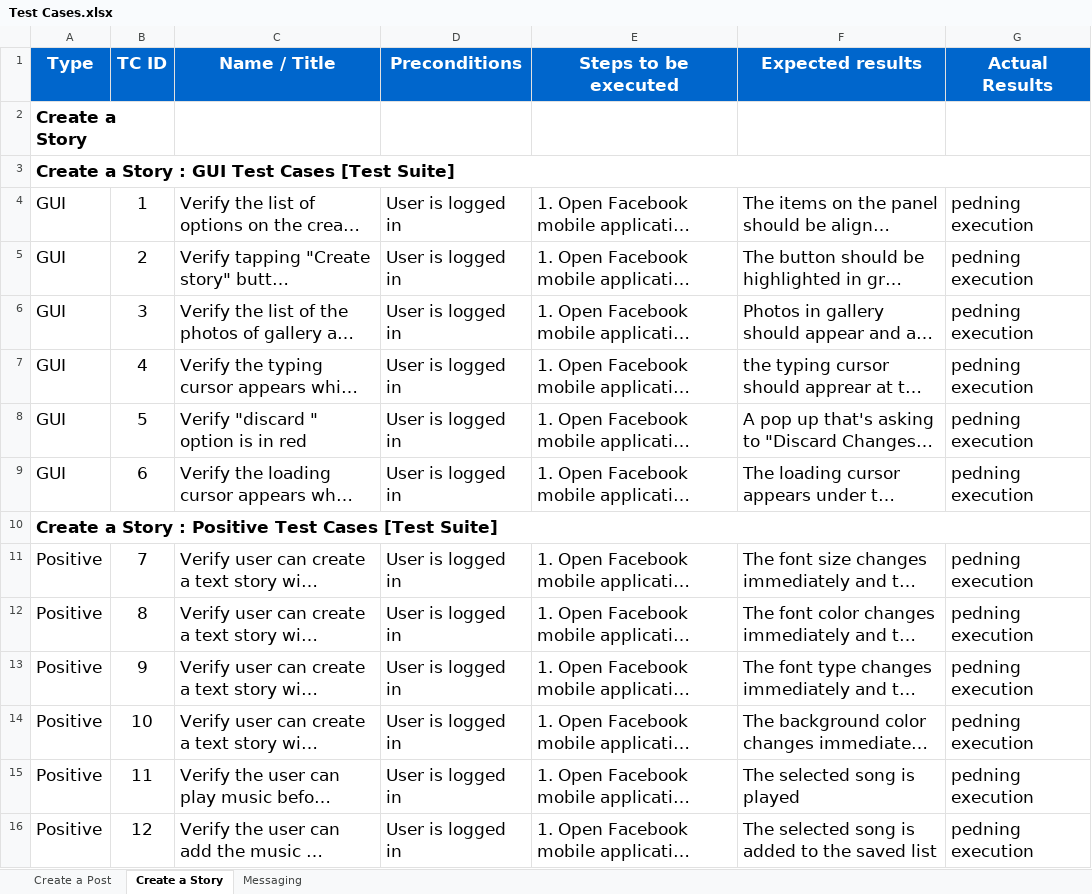
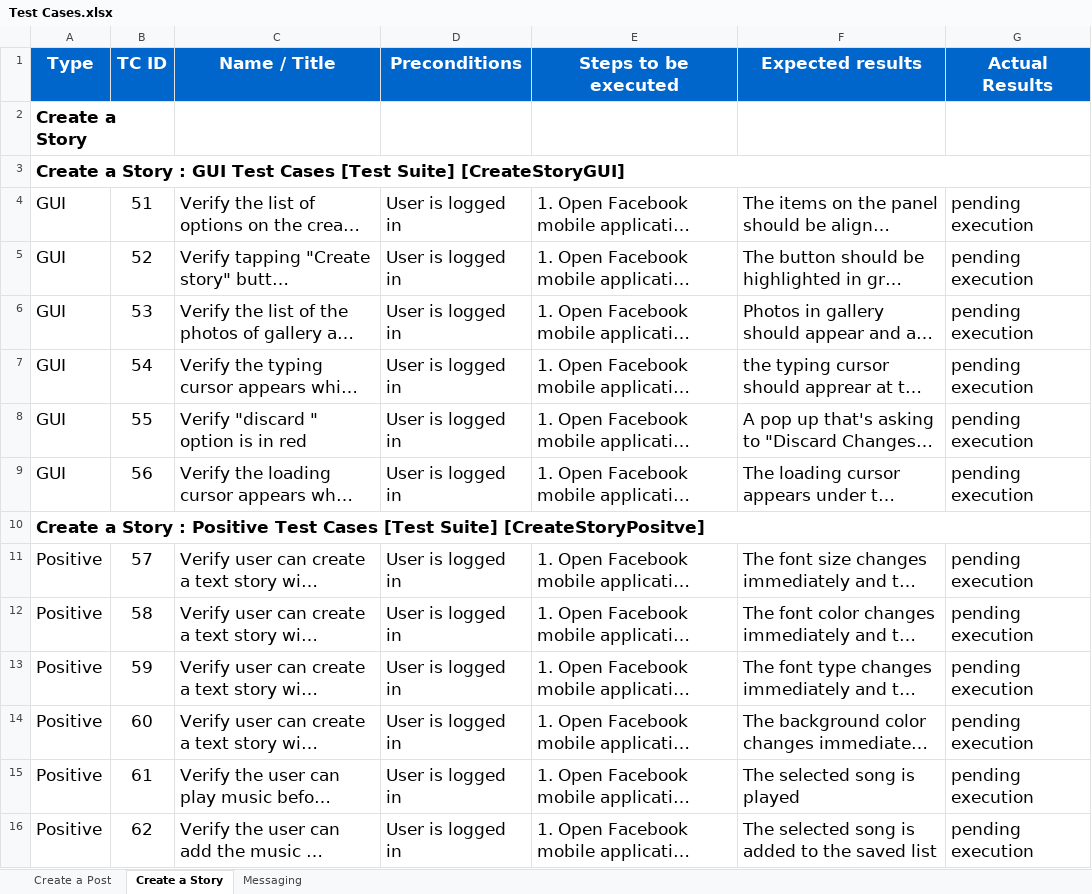
Before and after one commit to KhaledTaherRepos/Facebook-Mobile-App-Testing, an Excel workbook: Test Cases.xlsx, sheet Create a Story, drawn as a sheet; only a part is shown; long unchanged cells end in …; values as stored, in another font and other column widths than the file's, no borders; the diff covers the shown part only; the diff names each change by its address in the sheet, - before the commit and + after, or states it on an @@ line.

```diff
--- a/Test Cases.xlsx (sheet Create a Story)
+++ b/Test Cases.xlsx (sheet Create a Story)
-A3 (Type): …[Test Suite]
+A3 (Type): …[Test Suite] [CreateStoryGUI]
-B4 (TC ID): 1
+B4 (TC ID): 51
-G4:G9 (Actual Results): pedning execution
+G4:G9 (Actual Results): pending execution
-B5 (TC ID): 2
+B5 (TC ID): 52
-B6 (TC ID): 3
+B6 (TC ID): 53
-B7 (TC ID): 4
+B7 (TC ID): 54
-B8 (TC ID): 5
+B8 (TC ID): 55
-B9 (TC ID): 6
+B9 (TC ID): 56
-A10 (Type): …[Test Suite]
+A10 (Type): …[Test Suite] [CreateStoryPositve]
-B11 (TC ID): 7
+B11 (TC ID): 57
-G11:G16 (Actual Results): pedning execution
+G11:G16 (Actual Results): pending execution
-B12 (TC ID): 8
+B12 (TC ID): 58
-B13 (TC ID): 9
+B13 (TC ID): 59
-B14 (TC ID): 10
+B14 (TC ID): 60
-B15 (TC ID): 11
+B15 (TC ID): 61
-B16 (TC ID): 12
+B16 (TC ID): 62
```
Also changed, not shown: 80 edited cells elsewhere in this sheet, sheet Messaging, sheet Create a Post.
